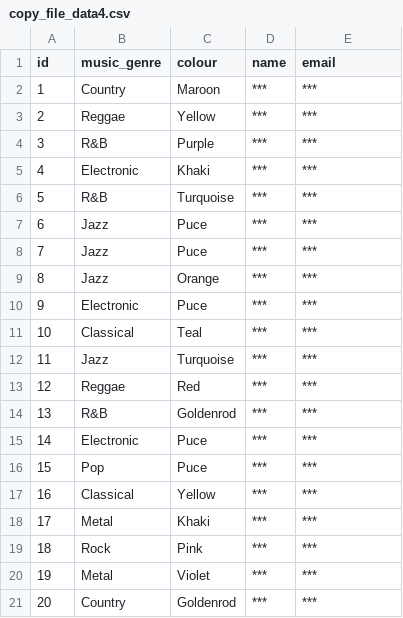
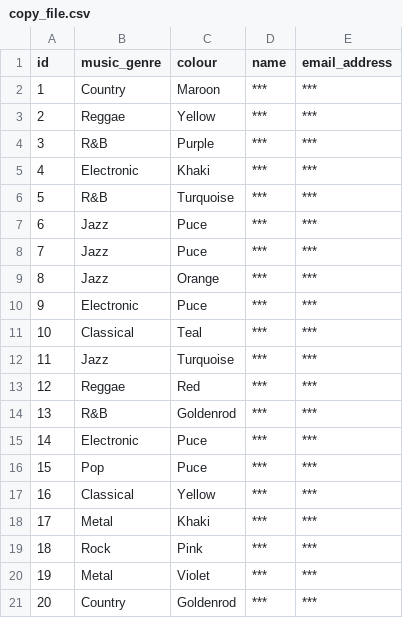
Before and after one commit to LeahTew/Obfuscator-Project, a CSV file: copy_file.csv (was src/lambda_utils/copy_file_data4.csv), drawn as a sheet.

```diff
--- a/src/lambda_utils/copy_file_data4.csv
+++ b/copy_file.csv
@@ -1,2 +1,2 @@
-id,music_genre,colour,name,email
+id,music_genre,colour,name,email_address
 1,Country,Maroon,***,***
```
Also changed, not shown: mock_data/mock_data1.csv, mock_data/mock_data2.csv, 18 other files.
